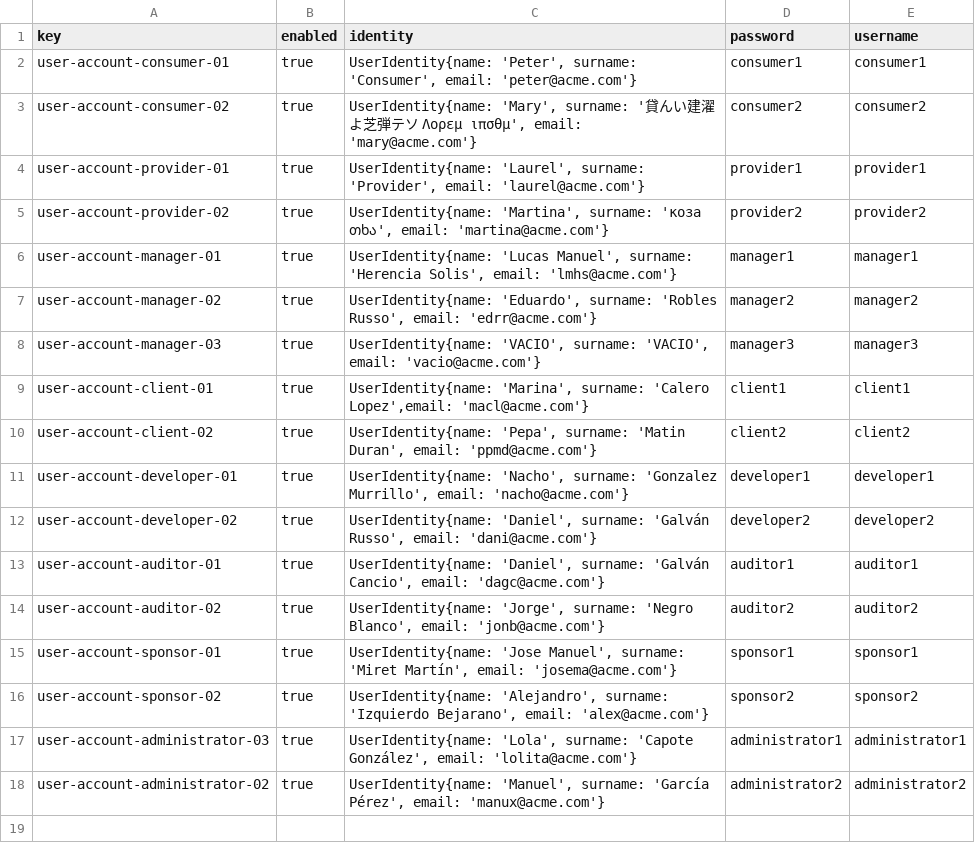
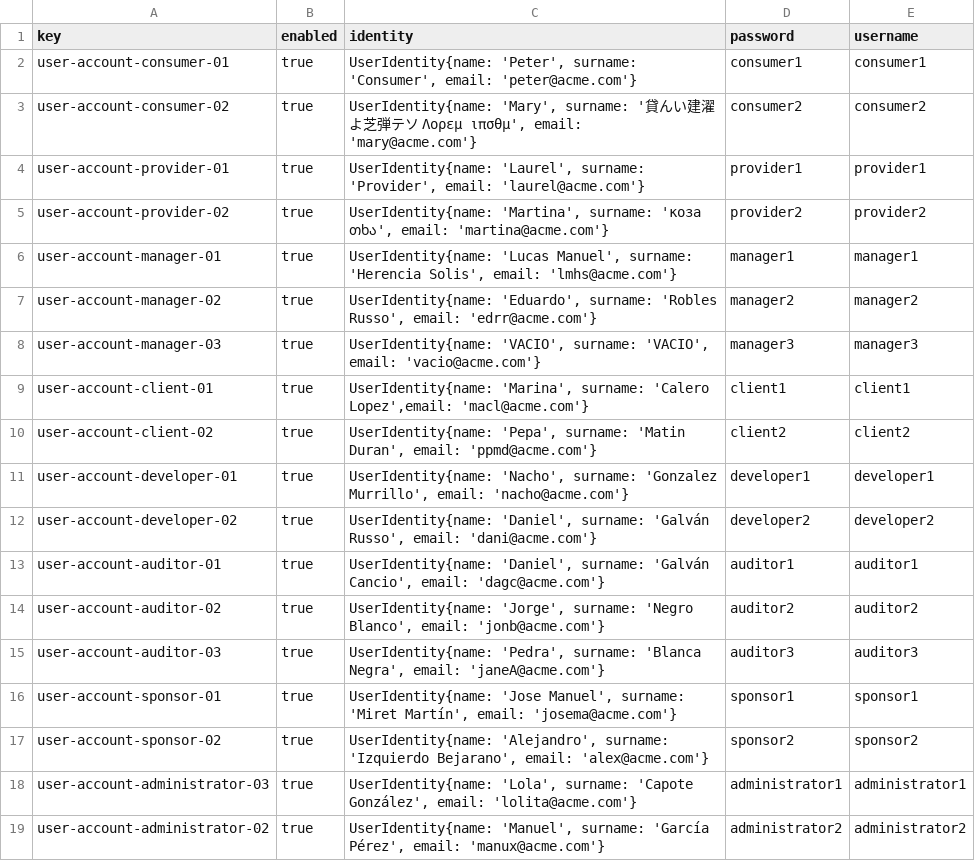
Before and after one commit to luchersol/Acme-SF-D03, a CSV file: src/main/webapp/WEB-INF/resources/sample-data/user-account.csv, drawn as a sheet; the diff names each change by its address in the sheet, - before the commit and + after, or states it on an @@ line.

```diff
--- a/src/main/webapp/WEB-INF/resources/sample-data/user-account.csv
+++ b/src/main/webapp/WEB-INF/resources/sample-data/user-account.csv
+row 15: user-account-auditor-03 | true | UserIdentity{name: 'Pedra', surname: 'Blanca Negra', email: 'janeA@acme.com'} | auditor3 | auditor3
```
Also changed, not shown: src/main/webapp/WEB-INF/resources/sample-data/auditor.csv, 7 other files.
